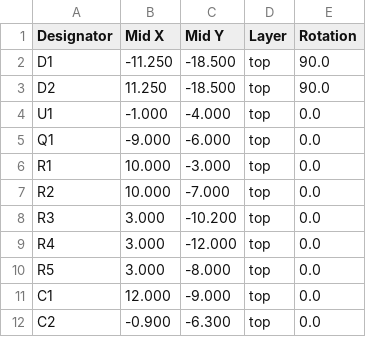
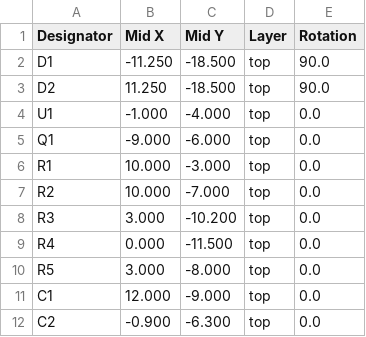
Before and after one commit to robinandreeklund-collab/Strilas, a CSV file: hardware/nextpcb/optik-head-centroid.csv, drawn as a sheet.

```diff
--- a/hardware/nextpcb/optik-head-centroid.csv
+++ b/hardware/nextpcb/optik-head-centroid.csv
@@ -8,3 +8,3 @@ R2,10.000,-7.000,top,0.0
 R3,3.000,-10.200,top,0.0
-R4,3.000,-12.000,top,0.0
+R4,0.000,-11.500,top,0.0
 R5,3.000,-8.000,top,0.0
```
Also changed, not shown: leverans/optik-head/optik-head-centroid.csv, 5 other files.
